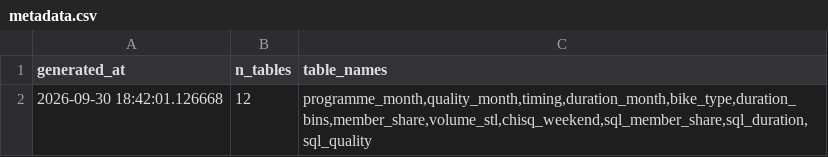
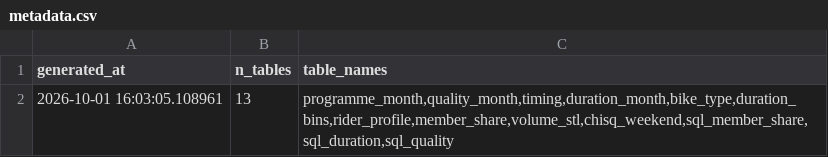
Before and after one commit to ThacienneUwimanayantumye/Cyclistic-Bike-Share-Analysis, a CSV file: data/derived/metadata.csv, drawn as a sheet.

```diff
--- a/data/derived/metadata.csv
+++ b/data/derived/metadata.csv
@@ -1,2 +1,2 @@
 generated_at,n_tables,table_names
-2026-09-30 18:42:01.126668,12,"programme_month,quality_month,timing,duration_month,bike_type,duration_bins,member_share,volume_stl,chisq_weekend,sql_member_share,sql_duration,sql_quality"
+2026-10-01 16:03:05.108961,13,"programme_month,quality_month,timing,duration_month,bike_type,duration_bins,rider_profile,member_share,volume_stl,chisq_weekend,sql_member_share,sql_duration,sql_quality"
```
Also changed, not shown: 15 other files.
